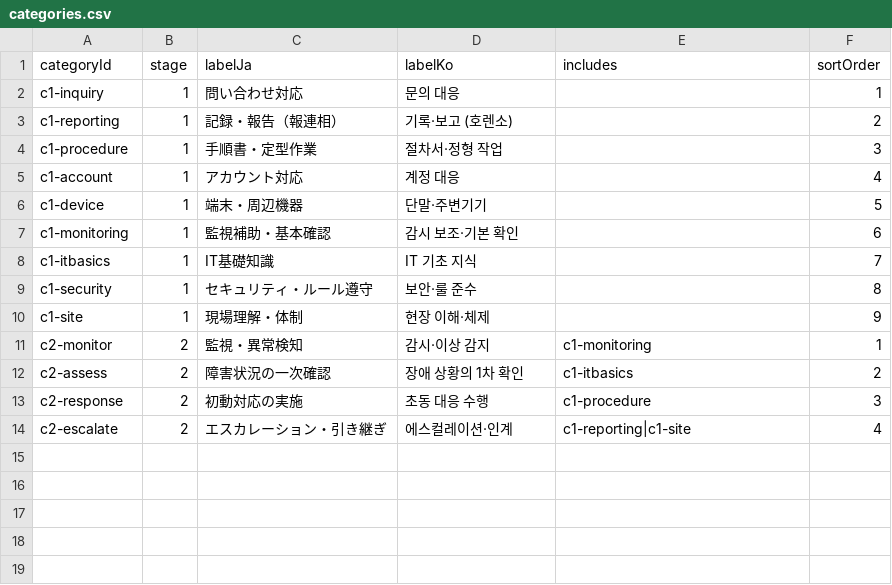
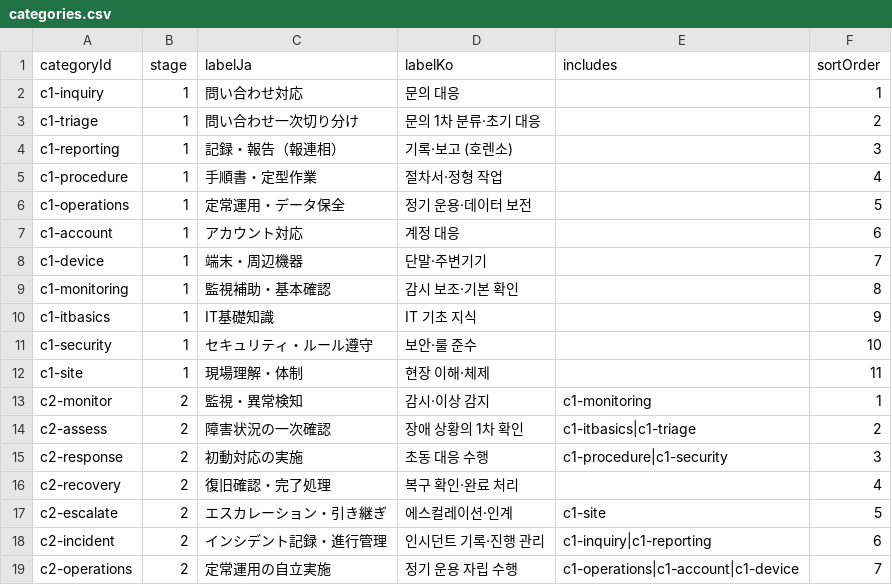
Before and after one commit to pletech/career-v2, a CSV file: public/data/categories.csv, drawn as a sheet.

```diff
--- a/public/data/categories.csv
+++ b/public/data/categories.csv
@@ -2,13 +2,18 @@ categoryId,stage,labelJa,labelKo,includes,sortOrder
 c1-inquiry,1,問い合わせ対応,문의 대응,,1
-c1-reporting,1,記録・報告（報連相）,기록·보고 (호렌소),,2
-c1-procedure,1,手順書・定型作業,절차서·정형 작업,,3
-c1-account,1,アカウント対応,계정 대응,,4
-c1-device,1,端末・周辺機器,단말·주변기기,,5
-c1-monitoring,1,監視補助・基本確認,감시 보조·기본 확인,,6
-c1-itbasics,1,IT基礎知識,IT 기초 지식,,7
-c1-security,1,セキュリティ・ルール遵守,보안·룰 준수,,8
-c1-site,1,現場理解・体制,현장 이해·체제,,9
+c1-triage,1,問い合わせ一次切り分け,문의 1차 분류·초기 대응,,2
+c1-reporting,1,記録・報告（報連相）,기록·보고 (호렌소),,3
+c1-procedure,1,手順書・定型作業,절차서·정형 작업,,4
+c1-operations,1,定常運用・データ保全,정기 운용·데이터 보전,,5
+c1-account,1,アカウント対応,계정 대응,,6
+c1-device,1,端末・周辺機器,단말·주변기기,,7
+c1-monitoring,1,監視補助・基本確認,감시 보조·기본 확인,,8
+c1-itbasics,1,IT基礎知識,IT 기초 지식,,9
+c1-security,1,セキュリティ・ルール遵守,보안·룰 준수,,10
+c1-site,1,現場理解・体制,현장 이해·체제,,11
 c2-monitor,2,監視・異常検知,감시·이상 감지,c1-monitoring,1
-c2-assess,2,障害状況の一次確認,장애 상황의 1차 확인,c1-itbasics,2
-c2-response,2,初動対応の実施,초동 대응 수행,c1-procedure,3
-c2-escalate,2,エスカレーション・引き継ぎ,에스컬레이션·인계,c1-reporting|c1-site,4
+c2-assess,2,障害状況の一次確認,장애 상황의 1차 확인,c1-itbasics|c1-triage,2
+c2-response,2,初動対応の実施,초동 대응 수행,c1-procedure|c1-security,3
+c2-recovery,2,復旧確認・完了処理,복구 확인·완료 처리,,4
+c2-escalate,2,エスカレーション・引き継ぎ,에스컬레이션·인계,c1-site,5
+c2-incident,2,インシデント記録・進行管理,인시던트 기록·진행 관리,c1-inquiry|c1-reporting,6
+c2-operations,2,定常運用の自立実施,정기 운용 자립 수행,c1-operations|c1-account|c1-device,7
```
Also changed, not shown: 1 other file.
